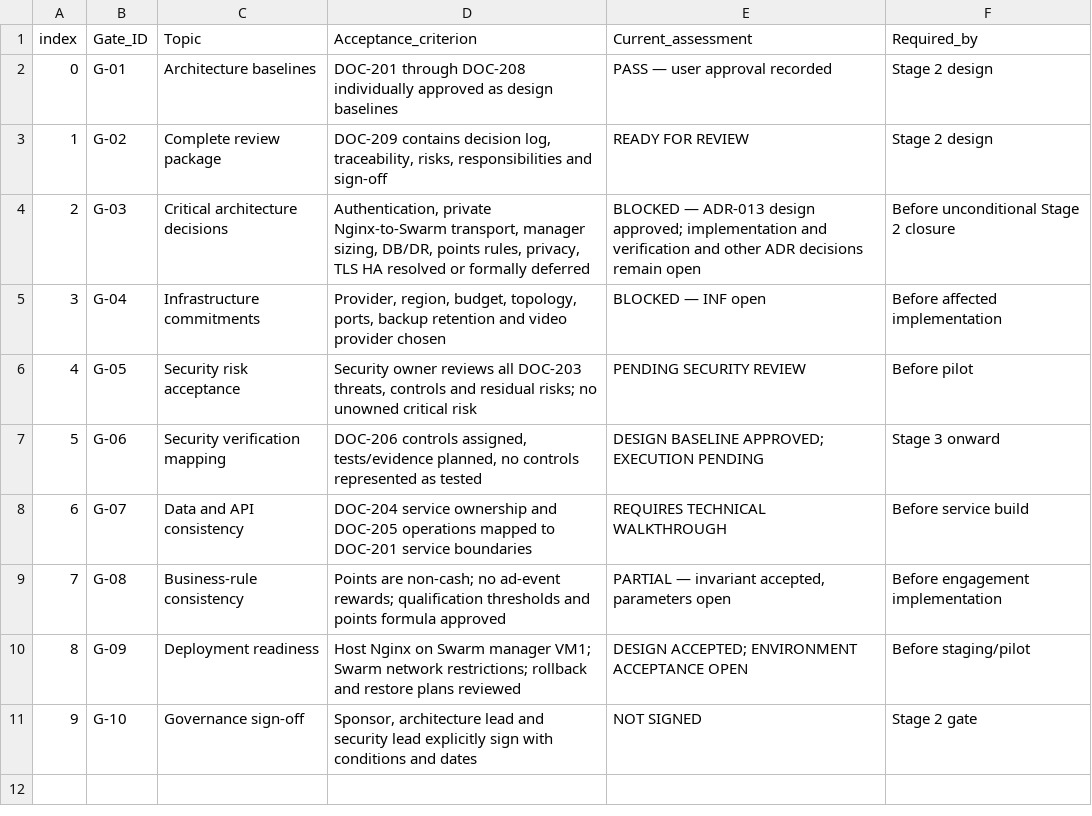
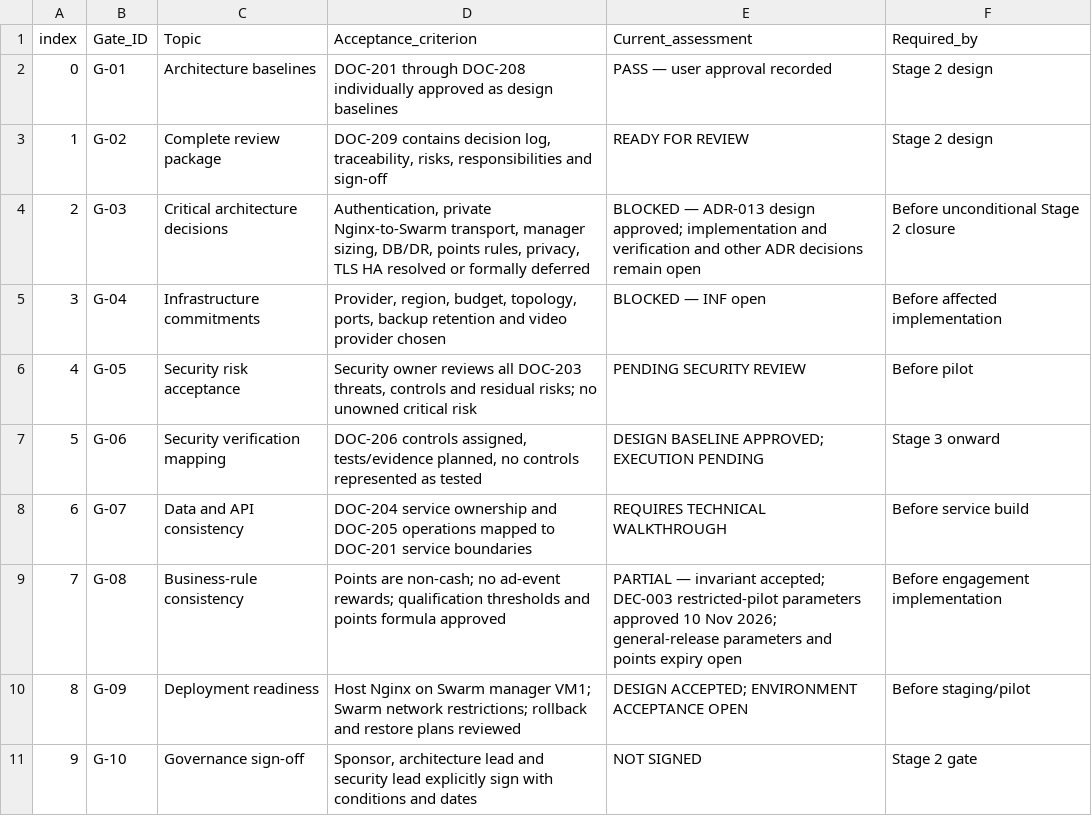
Before and after one commit to Markcino/KoloVibe, a CSV file: docs/architecture/DOC-209_Gate_Criteria.csv, drawn as a sheet.

```diff
--- a/docs/architecture/DOC-209_Gate_Criteria.csv
+++ b/docs/architecture/DOC-209_Gate_Criteria.csv
@@ -8,3 +8,3 @@ index,Gate_ID,Topic,Acceptance_criterion,Current_assessment,Required_by
 6,G-07,Data and API consistency,DOC-204 service ownership and DOC-205 operations mapped to DOC-201 service boundaries,REQUIRES TECHNICAL WALKTHROUGH,Before service build
-7,G-08,Business-rule consistency,Points are non-cash; no ad-event rewards; qualification thresholds and points formula approved,"PARTIAL — invariant accepted, parameters open",Before engagement implementation
+7,G-08,Business-rule consistency,Points are non-cash; no ad-event rewards; qualification thresholds and points formula approved,"PARTIAL — invariant accepted; DEC-003 restricted-pilot parameters approved 10 Nov 2026; general-release parameters and points expiry open",Before engagement implementation
 8,G-09,Deployment readiness,Host Nginx on Swarm manager VM1; Swarm network restrictions; rollback and restore plans reviewed,DESIGN ACCEPTED; ENVIRONMENT ACCEPTANCE OPEN,Before staging/pilot
```
Also changed, not shown: docs/architecture/DOC-207_ADR_Register.csv, docs/architecture/DOC-207_Open_Decision_Log.csv, 6 other files.
